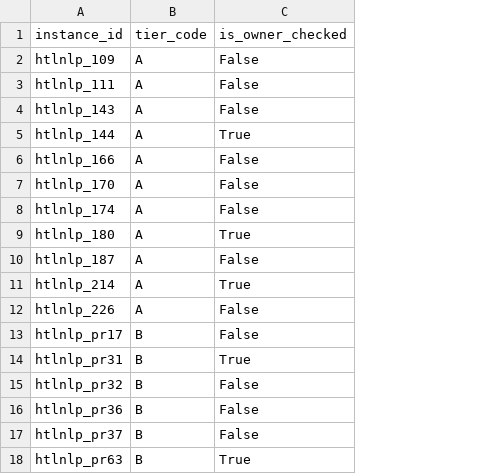
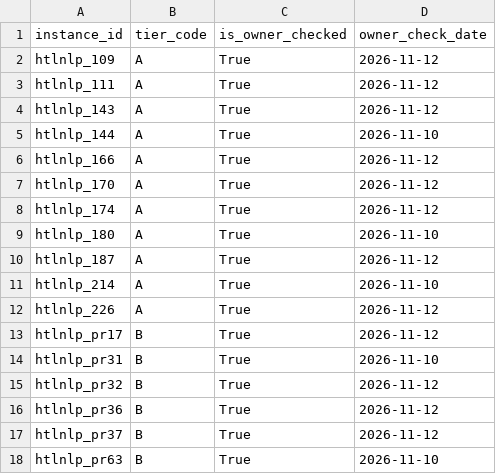
Before and after one commit to healthtransformationlab/health-transformation-lab-nlp, a CSV file: data/tasks/screening/core_split.csv, drawn as a sheet; the diff names each change by its address in the sheet, - before the commit and + after, or states it on an @@ line.

```diff
--- a/data/tasks/screening/core_split.csv
+++ b/data/tasks/screening/core_split.csv
+column D (owner_check_date), rows 2-18: 2026-11-12 | 2026-11-12 | 2026-11-12 | 2026-11-10 | 2026-11-12 | 2026-11-12 | 2026-11-12 | 2026-11-10 | 2026-11-12 | 2026-11-10 | 2026-11-12 | 2026-11-12 | 2026-11-10 | 2026-11-12 | 2026-11-12 | 2026-11-12 | 2026-11-10
-C2:C4 (is_owner_checked): False
+C2:C4 (is_owner_checked): True
-C6:C8 (is_owner_checked): False
+C6:C8 (is_owner_checked): True
-C10 (is_owner_checked): False
+C10 (is_owner_checked): True
-C12:C13 (is_owner_checked): False
+C12:C13 (is_owner_checked): True
-C15:C17 (is_owner_checked): False
+C15:C17 (is_owner_checked): True
```
Also changed, not shown: 4 other files.
